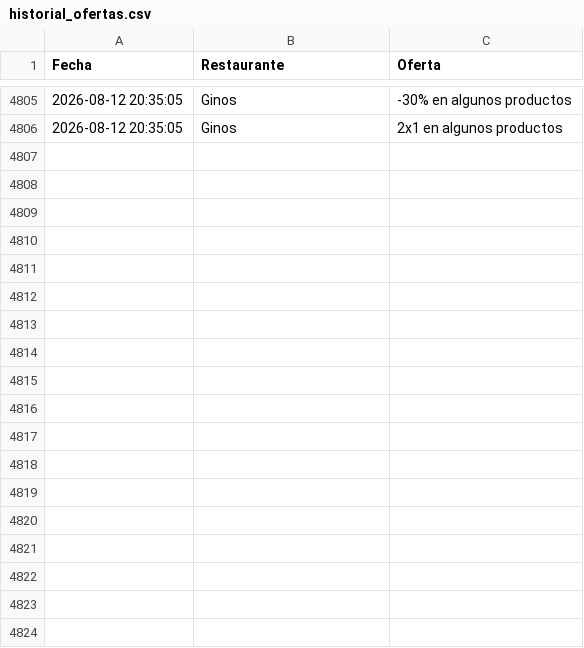
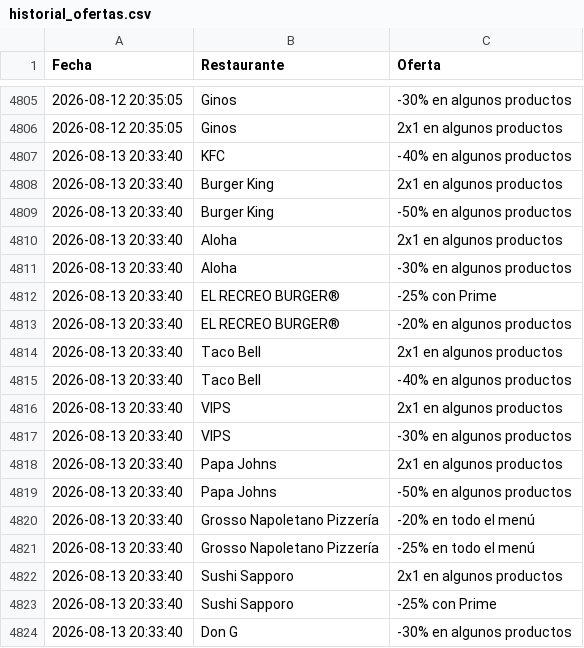
Before and after one commit to adripalenzuela/glovo-scraper, a CSV file: historial_ofertas.csv, drawn as a sheet; only a part is shown, gaps mark what is left out; the diff names each change by its address in the sheet, - before the commit and + after, or states it on an @@ line.

Commit message:
Actualización diaria de ofertas

```diff
--- a/historial_ofertas.csv
+++ b/historial_ofertas.csv
+row 4807: 2026-08-13 20:33:40 | KFC | -40% en algunos productos
+row 4808: 2026-08-13 20:33:40 | Burger King | 2x1 en algunos productos
+row 4809: 2026-08-13 20:33:40 | Burger King | -50% en algunos productos
+row 4810: 2026-08-13 20:33:40 | Aloha | 2x1 en algunos productos
+row 4811: 2026-08-13 20:33:40 | Aloha | -30% en algunos productos
+row 4812: 2026-08-13 20:33:40 | EL RECREO BURGER® | -25% con Prime
+row 4813: 2026-08-13 20:33:40 | EL RECREO BURGER® | -20% en algunos productos
+row 4814: 2026-08-13 20:33:40 | Taco Bell | 2x1 en algunos productos
+row 4815: 2026-08-13 20:33:40 | Taco Bell | -40% en algunos productos
+row 4816: 2026-08-13 20:33:40 | VIPS | 2x1 en algunos productos
+row 4817: 2026-08-13 20:33:40 | VIPS | -30% en algunos productos
+row 4818: 2026-08-13 20:33:40 | Papa Johns | 2x1 en algunos productos
+row 4819: 2026-08-13 20:33:40 | Papa Johns | -50% en algunos productos
+row 4820: 2026-08-13 20:33:40 | Grosso Napoletano Pizzería | -20% en todo el menú
+row 4821: 2026-08-13 20:33:40 | Grosso Napoletano Pizzería | -25% en todo el menú
+row 4822: 2026-08-13 20:33:40 | Sushi Sapporo | 2x1 en algunos productos
+row 4823: 2026-08-13 20:33:40 | Sushi Sapporo | -25% con Prime
+row 4824: 2026-08-13 20:33:40 | Don G | -30% en algunos productos
```
